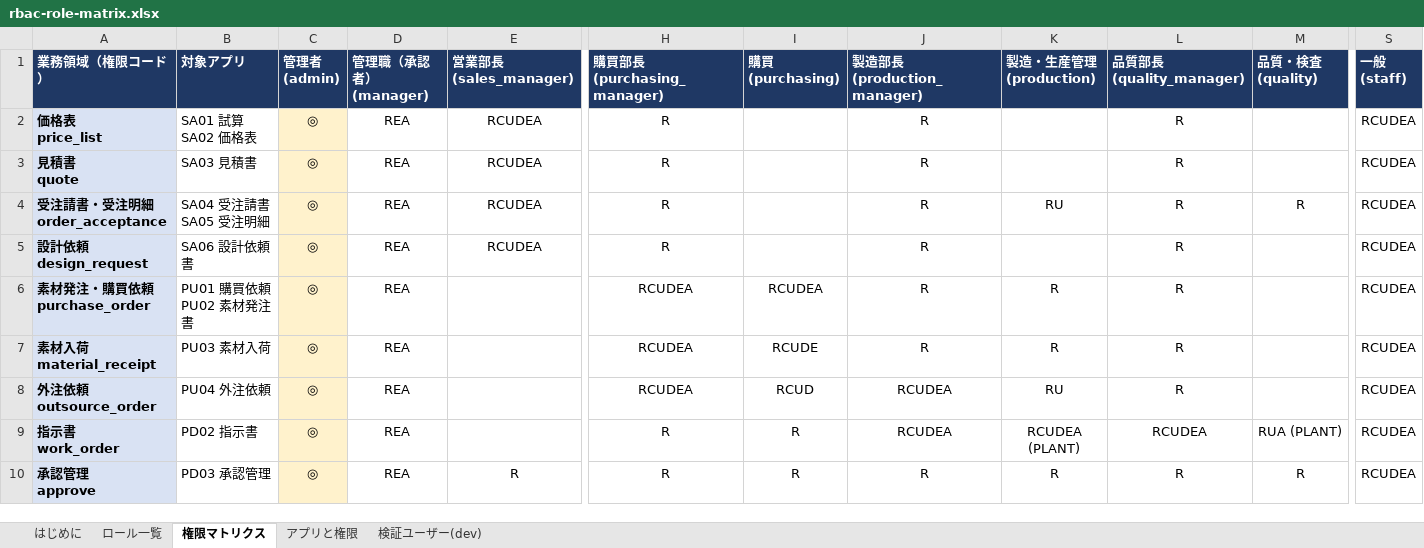
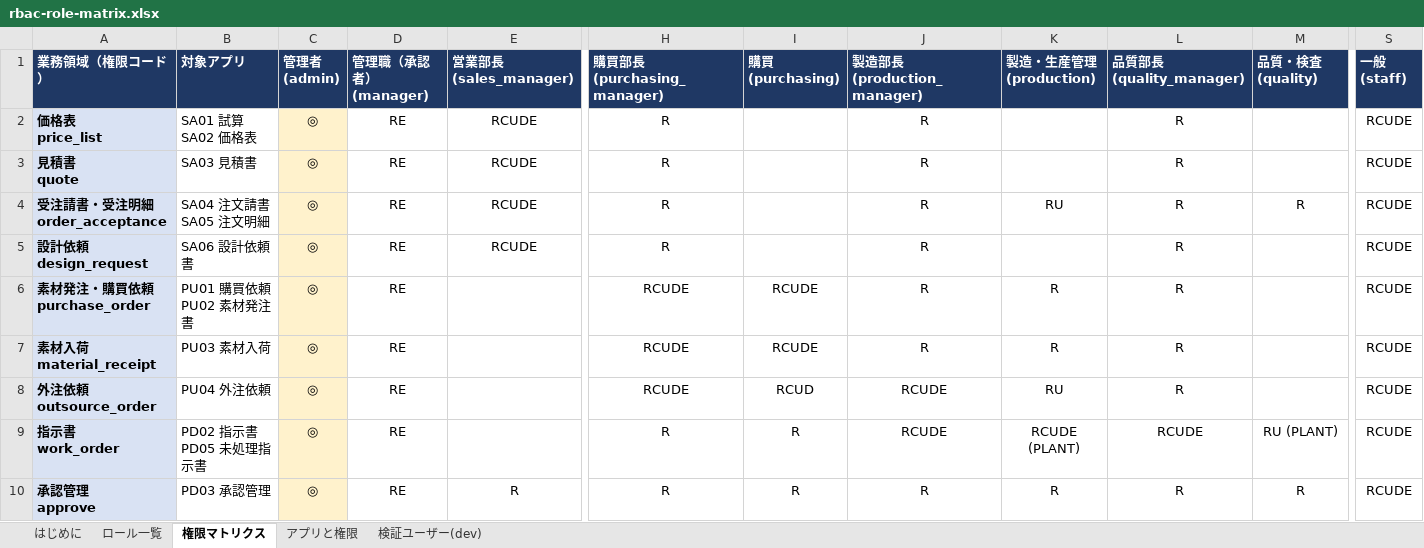
Before and after one commit to Kuisin/ckk-tool-v3, an Excel workbook: _docs/rbac-role-matrix.xlsx, sheet 権限マトリクス, drawn as a sheet; only a part is shown, gaps mark what is left out; values as stored, in another font and other column widths than the file's, no borders; ↵ is a line break in a cell; the diff covers the shown part only; the diff names each change by its address in the sheet, - before the commit and + after, or states it on an @@ line.

```diff
--- a/_docs/rbac-role-matrix.xlsx (sheet 権限マトリクス)
+++ b/_docs/rbac-role-matrix.xlsx (sheet 権限マトリクス)
-D2:D10 (管理職（承認者） (manager)): REA
+D2:D10 (管理職（承認者） (manager)): RE
-E2:E5 (営業部長 (sales_manager)): RCUDEA
+E2:E5 (営業部長 (sales_manager)): RCUDE
-S2:S10 (一般 (staff)): RCUDEA
+S2:S10 (一般 (staff)): RCUDE
-B4 (対象アプリ): SA04 受注請書 ↵ SA05 受注明細
+B4 (対象アプリ): SA04 注文請書 ↵ SA05 注文明細
-H6:H8 (購買部長 (purchasing_manager)): RCUDEA
+H6:H8 (購買部長 (purchasing_manager)): RCUDE
-I6 (購買 (purchasing)): RCUDEA
+I6 (購買 (purchasing)): RCUDE
-J8:J9 (製造部長 (production_manager)): RCUDEA
+J8:J9 (製造部長 (production_manager)): RCUDE
-B9 (対象アプリ): PD02 指示書
+B9 (対象アプリ): PD02 指示書 ↵ PD05 未処理指示書
-K9 (製造・生産管理 (production)): RCUDEA (PLANT)
+K9 (製造・生産管理 (production)): RCUDE (PLANT)
-L9 (品質部長 (quality_manager)): RCUDEA
+L9 (品質部長 (quality_manager)): RCUDE
-M9 (品質・検査 (quality)): RUA (PLANT)
+M9 (品質・検査 (quality)): RU (PLANT)
```
Also changed, not shown: 23 edited cells elsewhere in this sheet, sheet アプリと権限, sheet はじめに.
